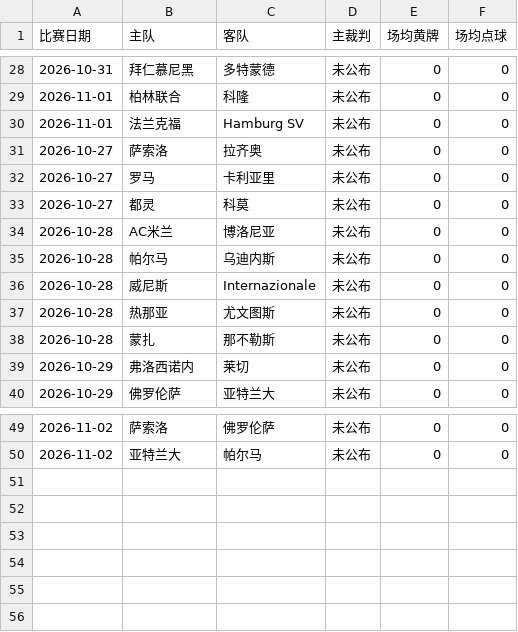
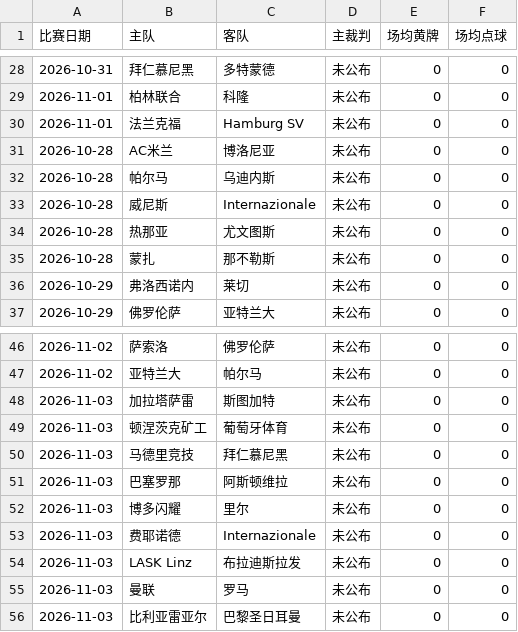
Before and after one commit to kejiqun/epl-prediction, a CSV file: referee_stats.csv, drawn as a sheet; only a part is shown, gaps mark what is left out; removed rows and columns are numbered as before the commit, all else as after; the diff names each change by its address in the sheet, - before the commit and + after, or states it on an @@ line.

```diff
--- a/referee_stats.csv
+++ b/referee_stats.csv
-row 31: 2026-10-27 | 萨索洛 | 拉齐奥 | 未公布 | 0 | 0
-row 32: 2026-10-27 | 罗马 | 卡利亚里 | 未公布 | 0 | 0
-row 33: 2026-10-27 | 都灵 | 科莫 | 未公布 | 0 | 0
+row 48: 2026-11-03 | 加拉塔萨雷 | 斯图加特 | 未公布 | 0 | 0
+row 49: 2026-11-03 | 顿涅茨克矿工 | 葡萄牙体育 | 未公布 | 0 | 0
+row 50: 2026-11-03 | 马德里竞技 | 拜仁慕尼黑 | 未公布 | 0 | 0
+row 51: 2026-11-03 | 巴塞罗那 | 阿斯顿维拉 | 未公布 | 0 | 0
+row 52: 2026-11-03 | 博多闪耀 | 里尔 | 未公布 | 0 | 0
+row 53: 2026-11-03 | 费耶诺德 | Internazionale | 未公布 | 0 | 0
+row 54: 2026-11-03 | LASK Linz | 布拉迪斯拉发 | 未公布 | 0 | 0
+row 55: 2026-11-03 | 曼联 | 罗马 | 未公布 | 0 | 0
+row 56: 2026-11-03 | 比利亚雷亚尔 | 巴黎圣日耳曼 | 未公布 | 0 | 0
```
Also changed, not shown: daily_matches.csv, predictions_log.csv, 1 other file.
